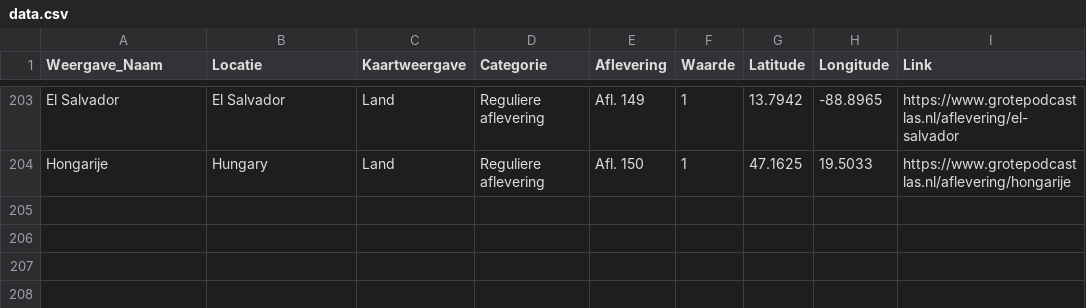
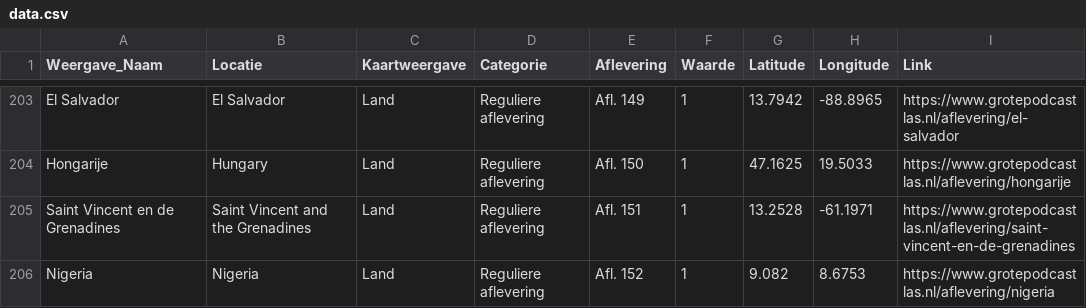
Before and after one commit to sander-pixel-boop/De_Grote_Podcastlas, a CSV file: data.csv, drawn as a sheet; only a part is shown, gaps mark what is left out.

Commit message:
Update data.csv

```diff
--- a/data.csv
+++ b/data.csv
@@ -204 +204,3 @@ El Salvador,El Salvador,Land,Reguliere aflevering,Afl. 149,1,13.7942,-88.8965,ht
 Hongarije,Hungary,Land,Reguliere aflevering,Afl. 150,1,47.1625,19.5033,https://www.grotepodcastlas.nl/aflevering/hongarije
+Saint Vincent en de Grenadines,Saint Vincent and the Grenadines,Land,Reguliere aflevering,Afl. 151,1,13.2528,-61.1971,https://www.grotepodcastlas.nl/aflevering/saint-vincent-en-de-grenadines
+Nigeria,Nigeria,Land,Reguliere aflevering,Afl. 152,1,9.082,8.6753,https://www.grotepodcastlas.nl/aflevering/nigeria
```
